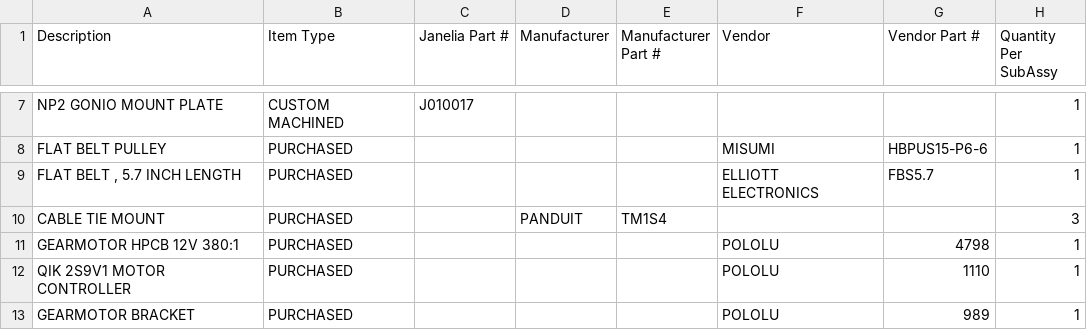
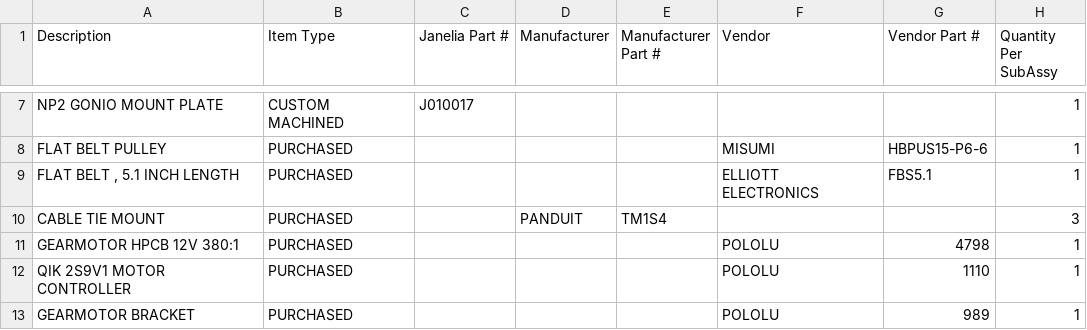
Before and after one commit to jonbarnold/mis-bom, a CSV file: bom/bom_subAssy_cameraModule.csv, drawn as a sheet; only a part is shown, gaps mark what is left out.

Commit message:
Update bom_subAssy_cameraModule.csv
Update flat belt pt# was 5.7 inch long, now 5.1 inch long

```diff
--- a/bom/bom_subAssy_cameraModule.csv
+++ b/bom/bom_subAssy_cameraModule.csv
@@ -8,3 +8,3 @@ NP2 GONIO MOUNT PLATE,CUSTOM MACHINED,J010017,,,,,1
 FLAT BELT PULLEY,PURCHASED,,,,MISUMI,HBPUS15-P6-6,1
-"FLAT BELT , 5.7 INCH LENGTH",PURCHASED,,,,ELLIOTT ELECTRONICS,FBS5.7,1
+"FLAT BELT , 5.1 INCH LENGTH",PURCHASED,,,,ELLIOTT ELECTRONICS,FBS5.1,1
 CABLE TIE MOUNT,PURCHASED,,PANDUIT,TM1S4,,,3
```
